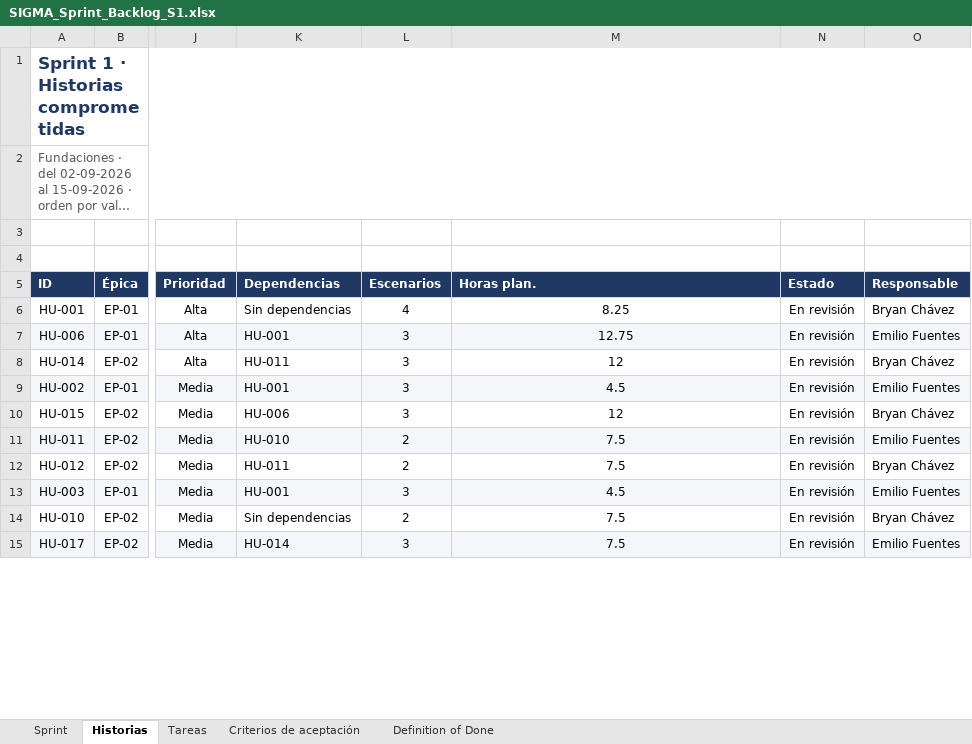
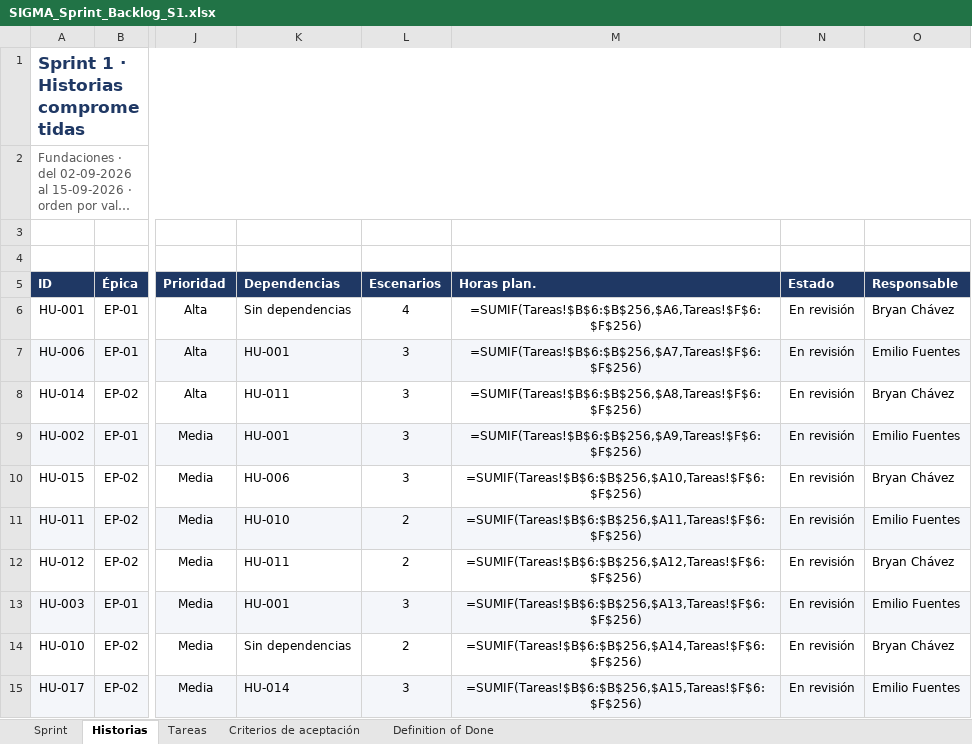
Before and after one commit to CodigoCreativoCL/SIGMA, an Excel workbook: Fase 2/Sprint Backlogs/SIGMA_Sprint_Backlog_S1.xlsx, sheet Historias, drawn as a sheet; only a part is shown, gaps mark what is left out; long unchanged cells end in …; values as stored, in another font and other column widths than the file's, no borders; formulas without a stored value are shown as written; conditional formats not drawn; the diff covers the shown part only; the diff names each change by its address in the sheet, - before the commit and + after, or states it on an @@ line.

```diff
--- a/Fase 2/Sprint Backlogs/SIGMA_Sprint_Backlog_S1.xlsx (sheet Historias)
+++ b/Fase 2/Sprint Backlogs/SIGMA_Sprint_Backlog_S1.xlsx (sheet Historias)
-M6 (Horas plan.): 8.25
+M6 (Horas plan.): =SUMIF(Tareas!$B$6:$B$256,$A6,Tareas!$F$6:$F$256)
-M7 (Horas plan.): 12.75
+M7 (Horas plan.): =SUMIF(Tareas!$B$6:$B$256,$A7,Tareas!$F$6:$F$256)
-M8 (Horas plan.): 12
+M8 (Horas plan.): =SUMIF(Tareas!$B$6:$B$256,$A8,Tareas!$F$6:$F$256)
-M9 (Horas plan.): 4.5
+M9 (Horas plan.): =SUMIF(Tareas!$B$6:$B$256,$A9,Tareas!$F$6:$F$256)
-M10 (Horas plan.): 12
+M10 (Horas plan.): =SUMIF(Tareas!$B$6:$B$256,$A10,Tareas!$F$6:$F$256)
-M11 (Horas plan.): 7.5
+M11 (Horas plan.): =SUMIF(Tareas!$B$6:$B$256,$A11,Tareas!$F$6:$F$256)
-M12 (Horas plan.): 7.5
+M12 (Horas plan.): =SUMIF(Tareas!$B$6:$B$256,$A12,Tareas!$F$6:$F$256)
-M13 (Horas plan.): 4.5
+M13 (Horas plan.): =SUMIF(Tareas!$B$6:$B$256,$A13,Tareas!$F$6:$F$256)
-M14 (Horas plan.): 7.5
+M14 (Horas plan.): =SUMIF(Tareas!$B$6:$B$256,$A14,Tareas!$F$6:$F$256)
-M15 (Horas plan.): 7.5
+M15 (Horas plan.): =SUMIF(Tareas!$B$6:$B$256,$A15,Tareas!$F$6:$F$256)
```
Also changed, not shown: 1 added row, 1 removed row and 7 edited cells elsewhere in this sheet, sheet Sprint, charts or pictures, Fase 2/Sprint Backlogs/SIGMA_Sprint_Backlog_S2.xlsx, Fase 2/Sprint Backlogs/SIGMA_Sprint_Backlog_S3.xlsx, 42 other files.
